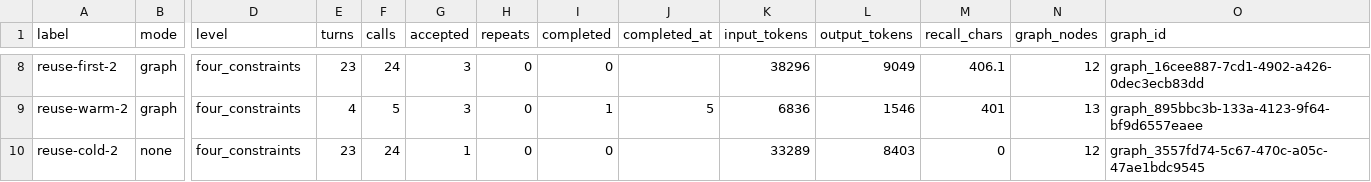
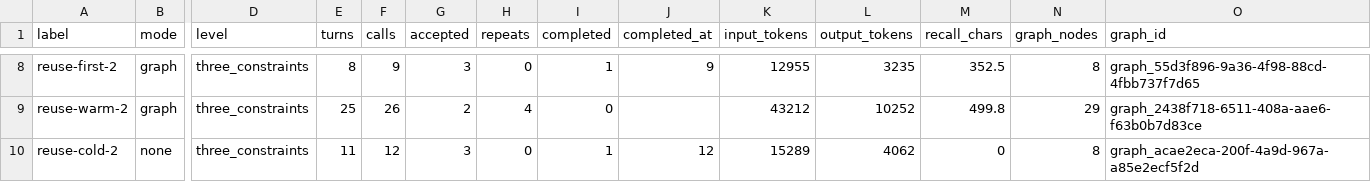
Before and after one commit to maracman/GoalGraph-Agents, a CSV file: studies/results/reuse.csv, drawn as a sheet; only a part is shown, gaps mark what is left out; the diff covers the shown part only; the diff names each change by its address in the sheet, - before the commit and + after, or states it on an @@ line.

Commit message:
Transfer result reverses: inheriting a graph made the agent worse
Re-measured at three constraints with the corrected counter, n=3:

  first pass        1.7 accepted   1/3 completed   19.3 turns   33,662 tokens
  inherited graph   0.7 accepted   0/3 completed   25.0 turns   38,930 tokens
  no graph          1.7 accepted   1/3 completed   20.3 turns   30,615 tokens

The inheriting agent was the worst arm on every measure - fewest answers, no
completions, the turn cap hit on all three runs, highest cost. The previous
table claimed it "finished every run, in 38% of the turns, for 32% of the
tokens". At n=3 nothing here is significant either, but the direction has
reversed, and the old figure came from the same counter that inflated the
headline.

The mechanism is a real cost rather than a bug. Recall inserts the nearest few
ruled-out aims into every prompt, so an agent inheriting 26 nodes spends budget
every turn on a predecessor's dead ends - while a three-rule task offers almost
nothing worth transferring that could not be rediscovered in a few probes. The
carrying cost is constant; the saving scales with how expensive the knowledge
was to acquire, and here it was cheap.

That is the headline's limitation seen from another angle, and it makes this the
arm most worth re-running on a task with real structure: inheriting a
fault-diagnosis route that took twenty turns to establish is a different
proposition from inheriting a list of sentences that did not parse.

Ships both result sets and their logs under studies/results/.

```diff
--- a/studies/results/reuse.csv
+++ b/studies/results/reuse.csv
-D8:D10 (level): four_constraints
+D8:D10 (level): three_constraints
-E8 (turns): 23
+E8 (turns): 8
-F8 (calls): 24
+F8 (calls): 9
-I8 (completed): 0
+I8 (completed): 1
-J8 (completed_at): (empty)
+J8 (completed_at): 9
-K8 (input_tokens): 38296
+K8 (input_tokens): 12955
-L8 (output_tokens): 9049
+L8 (output_tokens): 3235
-M8 (recall_chars): 406.1
+M8 (recall_chars): 352.5
-N8 (graph_nodes): 12
+N8 (graph_nodes): 8
-O8 (graph_id): graph_16cee887-7cd1-4902-a426-0dec3ecb83dd
+O8 (graph_id): graph_55d3f896-9a36-4f98-88cd-4fbb737f7d65
-E9 (turns): 4
+E9 (turns): 25
-F9 (calls): 5
+F9 (calls): 26
-G9 (accepted): 3
+G9 (accepted): 2
-H9 (repeats): 0
+H9 (repeats): 4
-I9 (completed): 1
+I9 (completed): 0
-J9 (completed_at): 5
+J9 (completed_at): (empty)
-K9 (input_tokens): 6836
+K9 (input_tokens): 43212
-L9 (output_tokens): 1546
+L9 (output_tokens): 10252
-M9 (recall_chars): 401
+M9 (recall_chars): 499.8
-N9 (graph_nodes): 13
+N9 (graph_nodes): 29
-O9 (graph_id): graph_895bbc3b-133a-4123-9f64-bf9d6557eaee
+O9 (graph_id): graph_2438f718-6511-408a-aae6-f63b0b7d83ce
-E10 (turns): 23
+E10 (turns): 11
-F10 (calls): 24
+F10 (calls): 12
-G10 (accepted): 1
+G10 (accepted): 3
-I10 (completed): 0
+I10 (completed): 1
-J10 (completed_at): (empty)
+J10 (completed_at): 12
-K10 (input_tokens): 33289
+K10 (input_tokens): 15289
-L10 (output_tokens): 8403
+L10 (output_tokens): 4062
-N10 (graph_nodes): 12
+N10 (graph_nodes): 8
-O10 (graph_id): graph_3557fd74-5c67-470c-a05c-47ae1bdc9545
+O10 (graph_id): graph_acae2eca-200f-4a9d-967a-a85e2ecf5f2d
```
Also changed, not shown: 62 edited cells elsewhere in this file, 4 other files.
